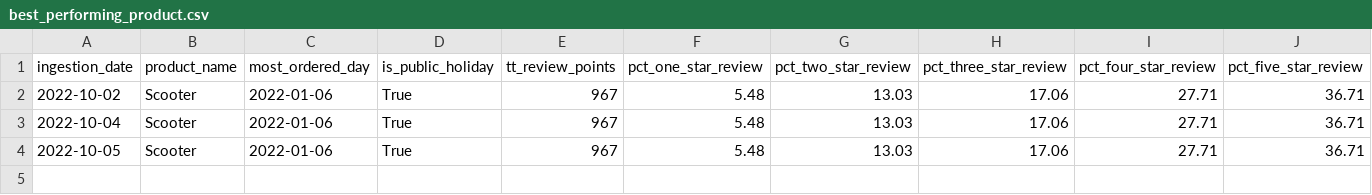
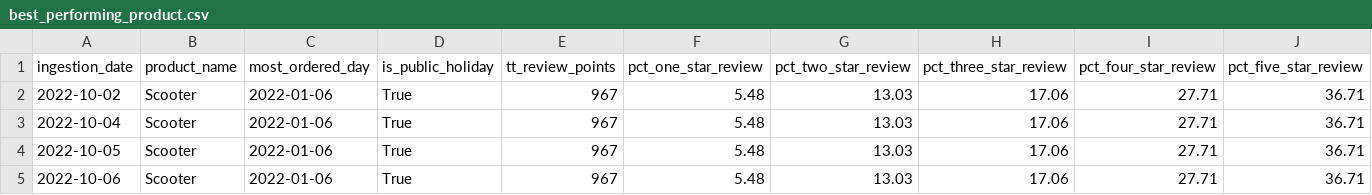
Before and after one commit to anice1/powerpedia, a CSV file: data/transformed/best_performing_product.csv, drawn as a sheet; only a part is shown; rows hold the shown columns only; the diff names each change by its address in the sheet, - before the commit and + after, or states it on an @@ line.

```diff
--- a/data/transformed/best_performing_product.csv
+++ b/data/transformed/best_performing_product.csv
+row 5: 2022-10-06 | Scooter | 2022-01-06 | True | 967 | 5.48 | 13.03 | 17.06 | 27.71 | 36.71
```
Also changed, not shown: data/transformed/agg_public_holiday.csv, 7 other files.
